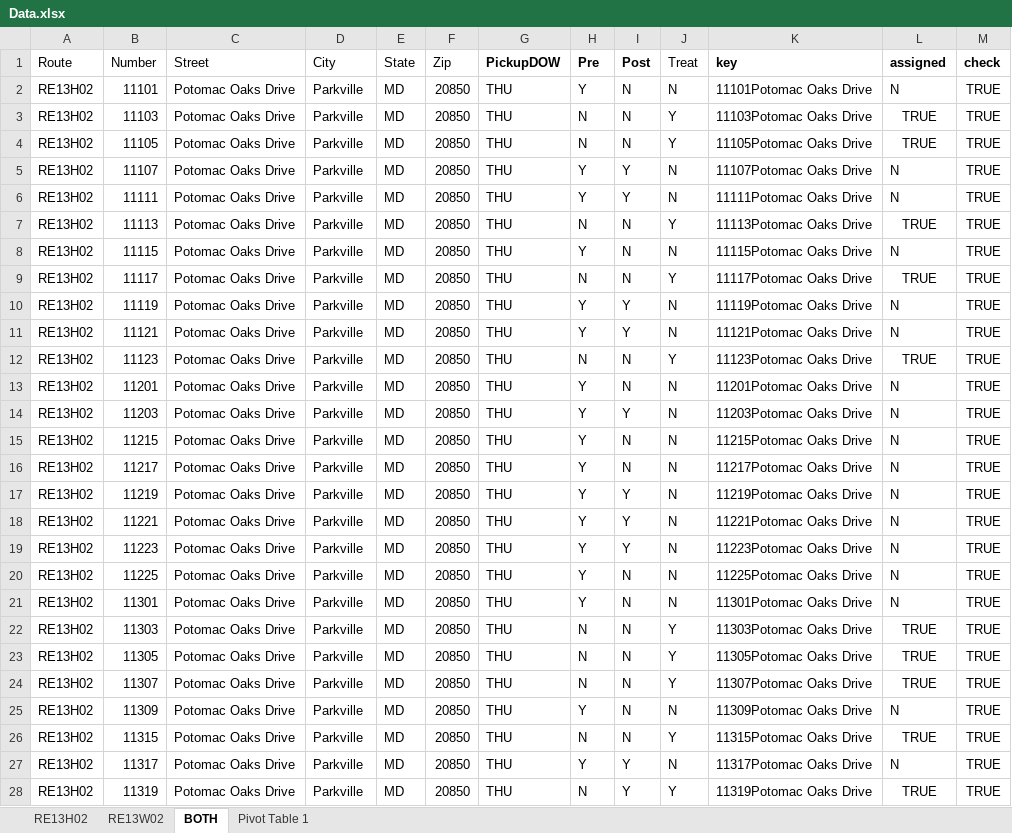
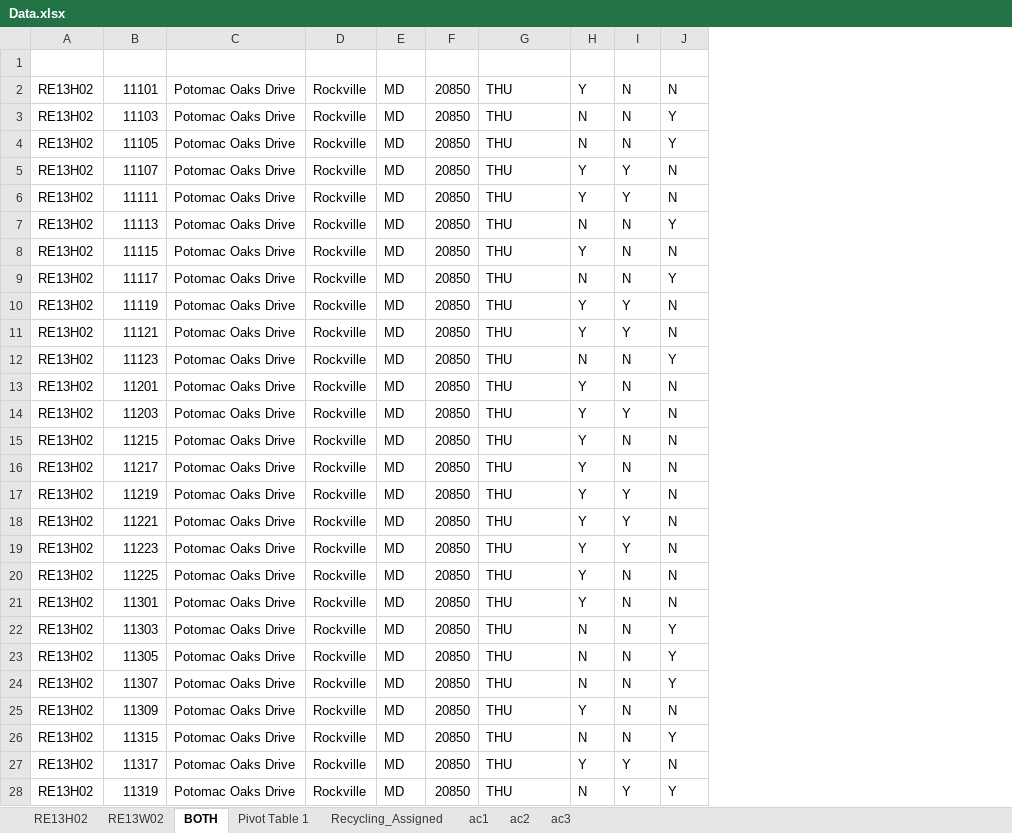
Before and after one commit to CynthiaHu/w241experiment, an Excel workbook: data/Data.xlsx, sheet BOTH, drawn as a sheet; only a part is shown; values as stored, in another font and other column widths than the file's, no borders; table styles not drawn; the diff covers the shown part only; the diff names each change by its address in the sheet, - before the commit and + after, or states it on an @@ line.

Commit message:
more fixes to the raw data, addresses, assigned checks, etc

```diff
--- a/data/Data.xlsx (sheet BOTH)
+++ b/data/Data.xlsx (sheet BOTH)
+sheet tab: Recycling_Assigned
+sheet tab: ac1
+sheet tab: ac2
+sheet tab: ac3
-column K (key), rows 2-28: 11101Potomac Oaks Drive | 11103Potomac Oaks Drive | 11105Potomac Oaks Drive | 11107Potomac Oaks Drive | 11111Potomac Oaks Drive | 11113Potomac Oaks Drive | 11115Potomac Oaks Drive | 11117Potomac Oaks Drive | 11119Potomac Oaks Drive | 11121Potomac Oaks Drive | 11123Potomac Oaks Drive | 11201Potomac Oaks Drive | 11203Potomac Oaks Drive | 11215Potomac Oaks Drive | 11217Potomac Oaks Drive | 11219Potomac Oaks Drive | 11221Potomac Oaks Drive | 11223Potomac Oaks Drive | 11225Potomac Oaks Drive | 11301Potomac Oaks Drive | 11303Potomac Oaks Drive | 11305Potomac Oaks Drive | 11307Potomac Oaks Drive | 11309Potomac Oaks Drive | 11315Potomac Oaks Drive | 11317Potomac Oaks Drive | 11319Potomac Oaks Drive
-column L (assigned), rows 2-28: N | TRUE | TRUE | N | N | TRUE | N | TRUE | N | N | TRUE | N | N | N | N | N | N | N | N | N | TRUE | TRUE | TRUE | N | TRUE | N | TRUE
-column M (check), rows 2-28: all TRUE
-A1:J1 text colour: black
+A1:J1 text colour: #FFFFFF
-D2:D28 (City): Parkville
+D2:D28 (City): Rockville
```
Also changed, not shown: 461 edited cells elsewhere in this sheet, 1 other file.
